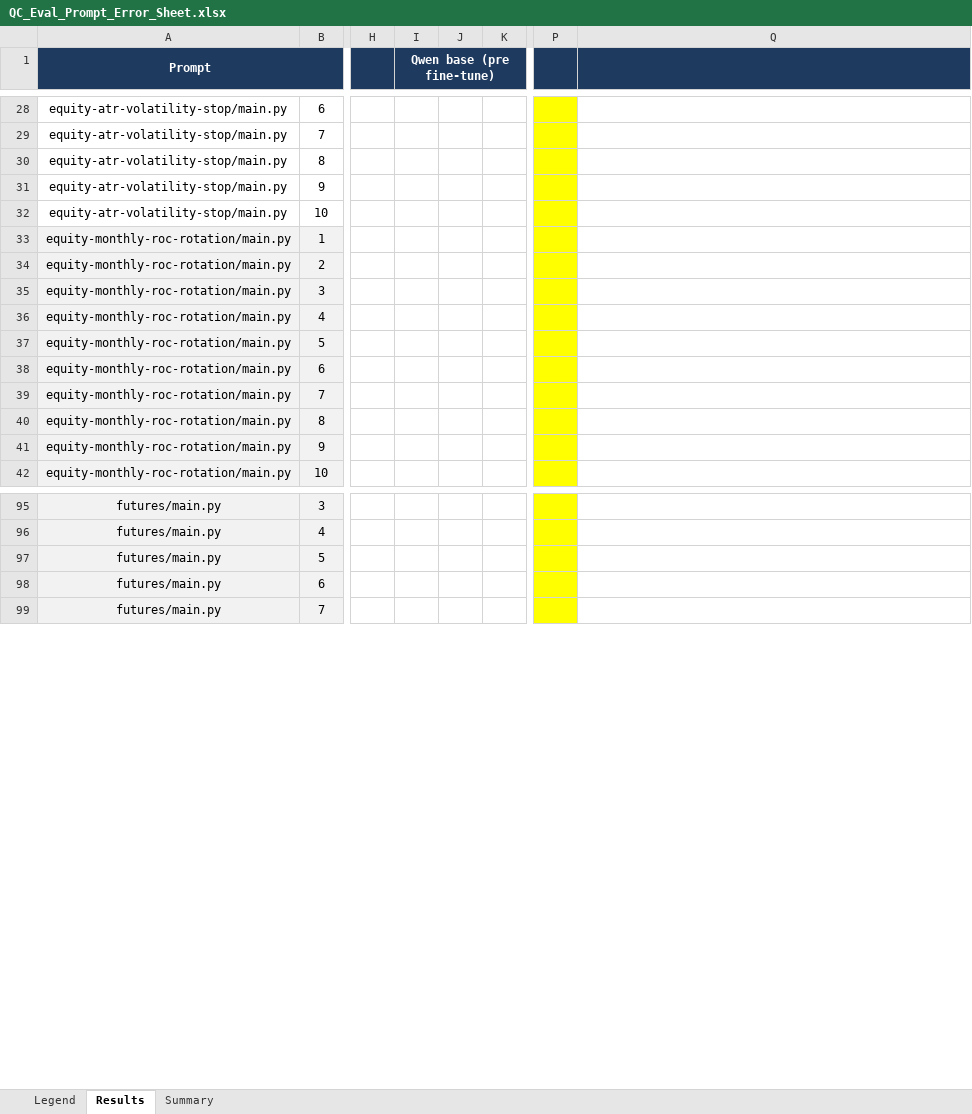
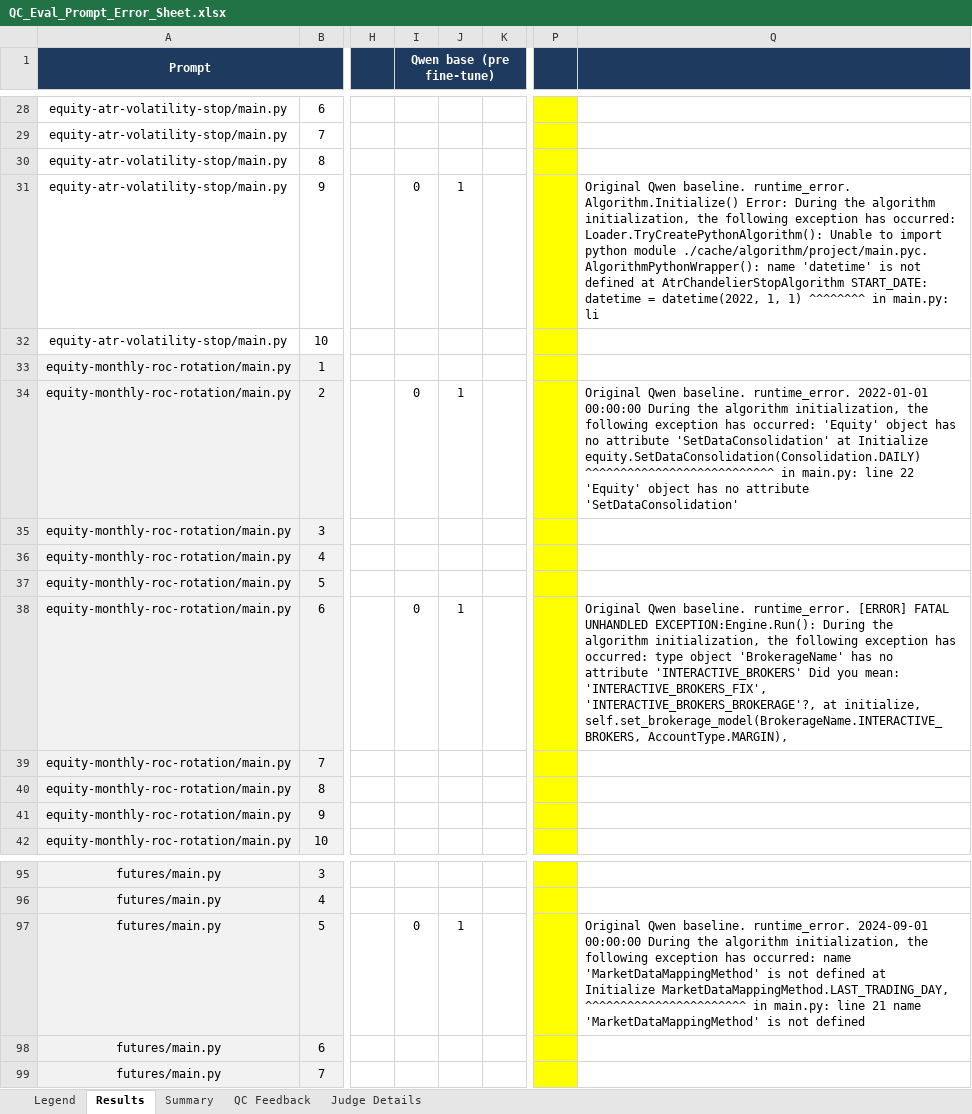
Before and after one commit to EskimoSun/Fine-Tuning-an-Open-Source-Model-for-Algorithmic-Trading-Development, an Excel workbook: src/QC_Eval_Prompt_Error_Sheet.xlsx, sheet Results, drawn as a sheet; only a part is shown, gaps mark what is left out; values as stored, in another font and other column widths than the file's, no borders; the diff covers the shown part only; the diff names each change by its address in the sheet, - before the commit and + after, or states it on an @@ line.

Commit message:
Restore the agreed Excel report and standardize English outputs
Populate the existing Legend, Results, and Summary workbook from real evaluation evidence. Keep raw Qwen results separate from QC-feedback repairs, and add behavior diagnostics, judge evidence, and review notes.

Add a reproducible Artifact Tool exporter, preserve human inputs and validations, recalculate summaries, and withhold incompatible metrics. Translate report labels and require English model output. Validation: 54 tests, rendered workbook review, live formula recalculation check, source-data reconciliation, and credential/language scans.

```diff
--- a/src/QC_Eval_Prompt_Error_Sheet.xlsx (sheet Results)
+++ b/src/QC_Eval_Prompt_Error_Sheet.xlsx (sheet Results)
+sheet tab: QC Feedback
+sheet tab: Judge Details
-I31 (Qwen base (pre fine-tune)): (empty)
+I31 (Qwen base (pre fine-tune)): 0
-J31: (empty)
+J31: 1
-Q31: (empty)
+Q31: Original Qwen baseline. runtime_error. Algorithm.Initialize() Error: During the algorithm initialization, the following exception has occurred: Loader.TryCreatePythonAlgorithm(): Unable to import python module ./cache/algorithm/project/main.pyc. AlgorithmPythonWrapper(): name 'datetime' is not defined at AtrChandelierStopAlgorithm START_DATE: datetime = datetime(2022, 1, 1) ^^^^^^^^ in main.py: li
-I34 (Qwen base (pre fine-tune)): (empty)
+I34 (Qwen base (pre fine-tune)): 0
-J34: (empty)
+J34: 1
-Q34: (empty)
+Q34: Original Qwen baseline. runtime_error. 2022-01-01 00:00:00 During the algorithm initialization, the following exception has occurred: 'Equity' object has no attribute 'SetDataConsolidation' at Initialize equity.SetDataConsolidation(Consolidation.DAILY) ^^^^^^^^^^^^^^^^^^^^^^^^^^^ in main.py: line 22 'Equity' object has no attribute 'SetDataConsolidation'
-I38 (Qwen base (pre fine-tune)): (empty)
+I38 (Qwen base (pre fine-tune)): 0
-J38: (empty)
+J38: 1
-Q38: (empty)
+Q38: Original Qwen baseline. runtime_error. [ERROR] FATAL UNHANDLED EXCEPTION:Engine.Run(): During the algorithm initialization, the following exception has occurred: type object 'BrokerageName' has no attribute 'INTERACTIVE_BROKERS' Did you mean: 'INTERACTIVE_BROKERS_FIX', 'INTERACTIVE_BROKERS_BROKERAGE'?, at initialize, self.set_brokerage_model(BrokerageName.INTERACTIVE_BROKERS, AccountType.MARGIN),
-I97 (Qwen base (pre fine-tune)): (empty)
+I97 (Qwen base (pre fine-tune)): 0
-J97: (empty)
+J97: 1
-Q97: (empty)
+Q97: Original Qwen baseline. runtime_error. 2024-09-01 00:00:00 During the algorithm initialization, the following exception has occurred: name 'MarketDataMappingMethod' is not defined at Initialize MarketDataMappingMethod.LAST_TRADING_DAY, ^^^^^^^^^^^^^^^^^^^^^^^ in main.py: line 21 name 'MarketDataMappingMethod' is not defined
```
Also changed, not shown: 25 edited cells elsewhere in this sheet, sheet Summary, sheet Legend, 11 other files.
